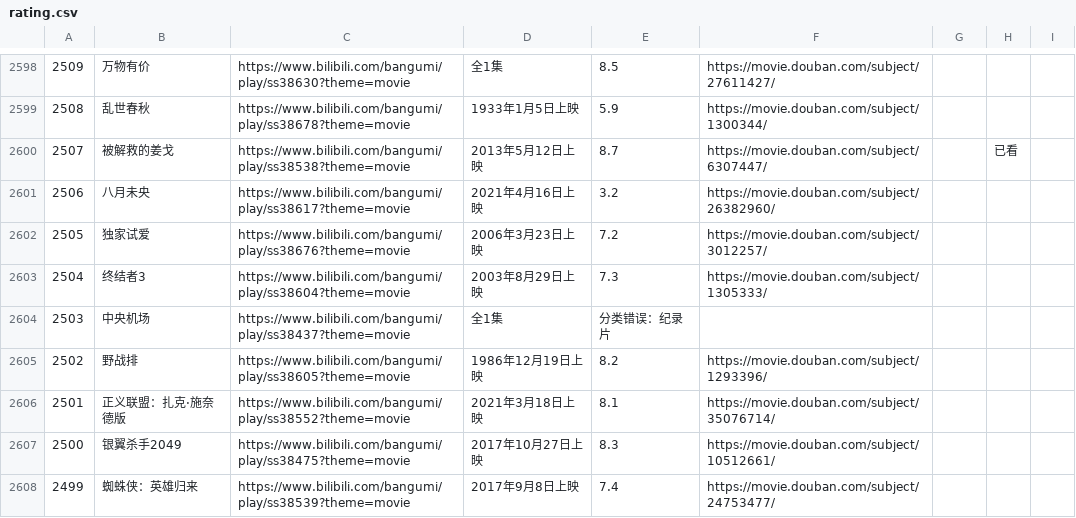
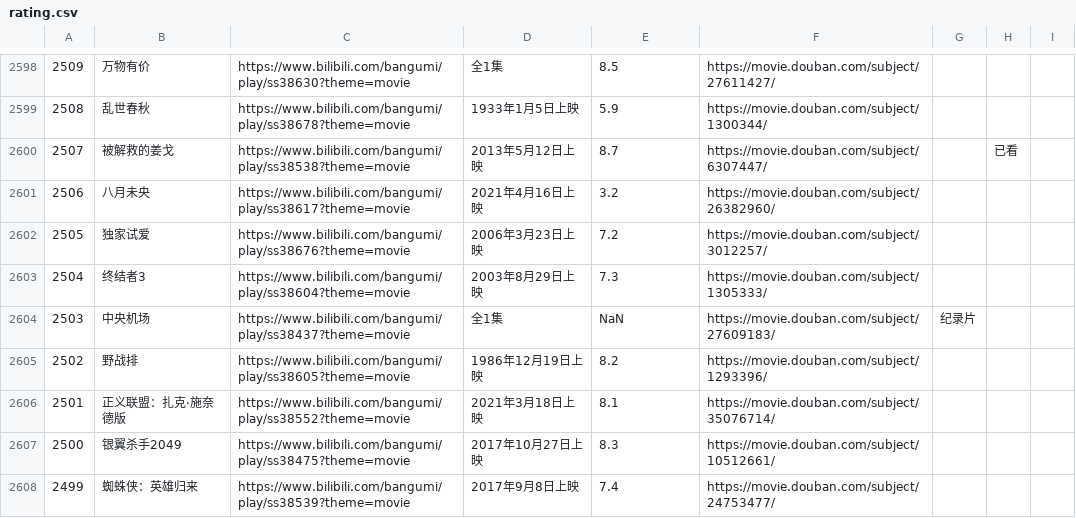
Before and after one commit to RuntimeErrorz/bili-douban-list, a CSV file: rating.csv, drawn as a sheet; only a part is shown, gaps mark what is left out; the diff covers the shown part only.

Commit message:
update

```diff
--- a/rating.csv
+++ b/rating.csv
@@ -2603,3 +2603,3 @@
 2504,终结者3,https://www.bilibili.com/bangumi/play/ss38604?theme=movie,2003年8月29日上映,7.3,https://movie.douban.com/subject/1305333/,,,
-2503,中央机场,https://www.bilibili.com/bangumi/play/ss38437?theme=movie,全1集,分类错误：纪录片,,,,
+2503,中央机场,https://www.bilibili.com/bangumi/play/ss38437?theme=movie,全1集,NaN,https://movie.douban.com/subject/27609183/,纪录片,,
 2502,野战排,https://www.bilibili.com/bangumi/play/ss38605?theme=movie,1986年12月19日上映,8.2,https://movie.douban.com/subject/1293396/,,,
```
Also changed, not shown: 64 edited cells elsewhere in this file.
